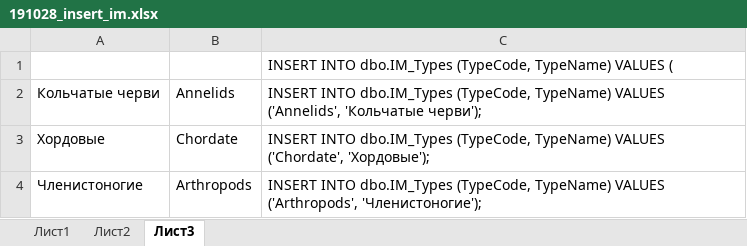
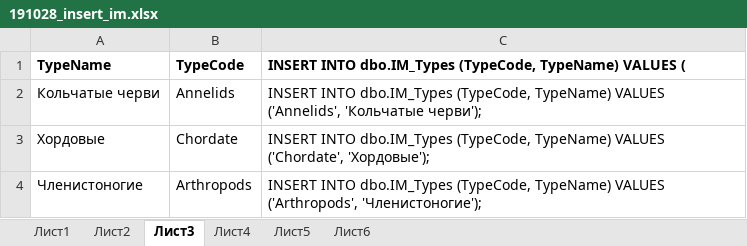
Before and after one commit to eugenedor/homeworks, an Excel workbook: LabClientServerApp/SqlScript/191028_insert_im.xlsx, sheet Лист3, drawn as a sheet; values as stored, in another font and other column widths than the file's, no borders; removed rows and columns are numbered as before the commit, all else as after; the diff names each change by its address in the sheet, - before the commit and + after, or states it on an @@ line.

```diff
--- a/LabClientServerApp/SqlScript/191028_insert_im.xlsx (sheet Лист3)
+++ b/LabClientServerApp/SqlScript/191028_insert_im.xlsx (sheet Лист3)
+sheet tab: Лист4
+sheet tab: Лист5
+sheet tab: Лист6
-row 1:  |  | INSERT INTO dbo.IM_Types (TypeCode, TypeName) VALUES (
+row 1: TypeName | TypeCode | INSERT INTO dbo.IM_Types (TypeCode, TypeName) VALUES (
```
Also changed, not shown: sheet Лист2, sheet Лист1, 3 other files.
